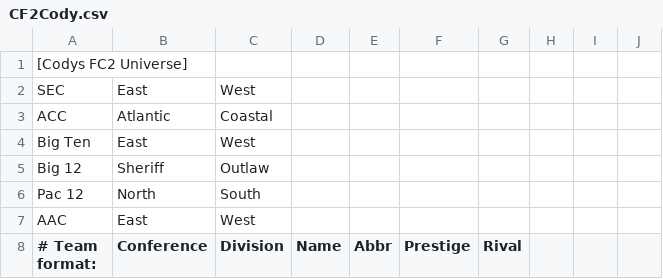
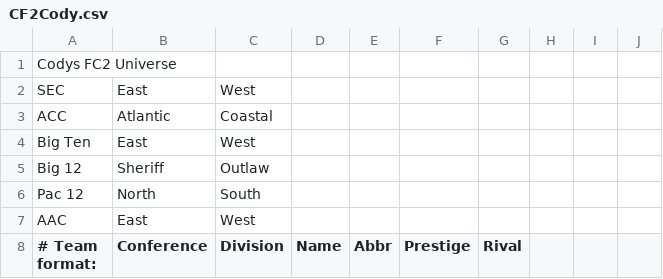
Before and after one commit to cworrix/cworx, a CSV file: CF2Cody.csv, drawn as a sheet; only a part is shown.

Commit message:
Update CF2Cody.csv

```diff
--- a/CF2Cody.csv
+++ b/CF2Cody.csv
@@ -1,2 +1,2 @@
-[Codys FC2 Universe],,,,,,,,,,
+Codys FC2 Universe,,,,,,,,,,
 SEC,East,West,,,,,,,,
```
